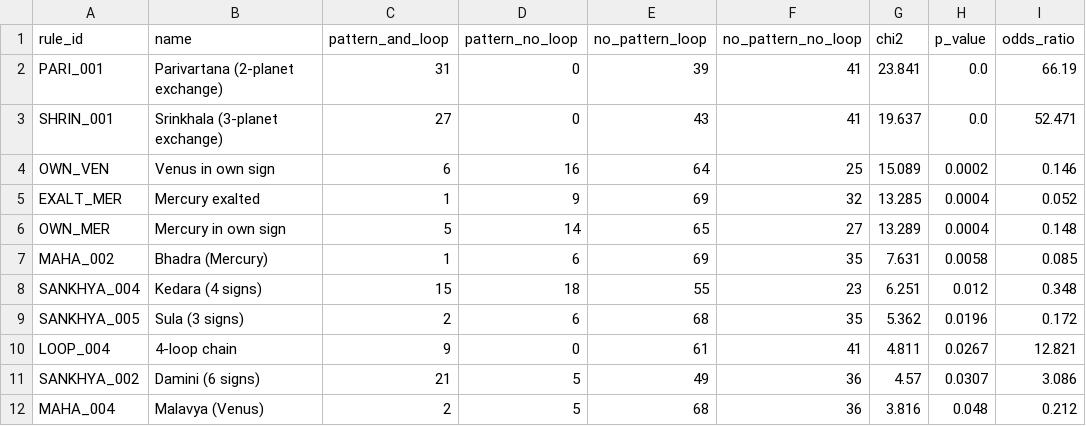
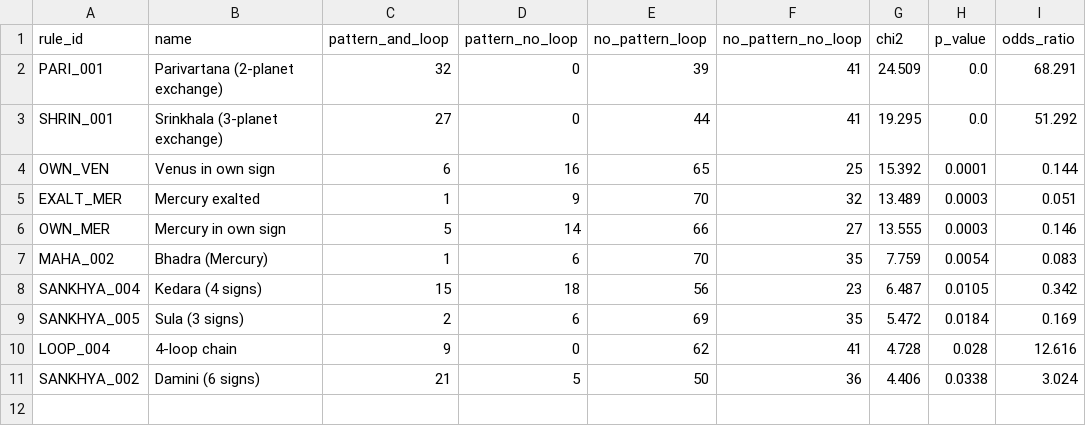
Before and after one commit to wray95/astrology, a CSV file: p1234_validation/top_associations.csv, drawn as a sheet.

```diff
--- a/p1234_validation/top_associations.csv
+++ b/p1234_validation/top_associations.csv
@@ -1,12 +1,11 @@
 rule_id,name,pattern_and_loop,pattern_no_loop,no_pattern_loop,no_pattern_no_loop,chi2,p_value,odds_ratio
-PARI_001,Parivartana (2-planet exchange),31,0,39,41,23.841,0.0,66.19
-SHRIN_001,Srinkhala (3-planet exchange),27,0,43,41,19.637,0.0,52.471
-OWN_VEN,Venus in own sign,6,16,64,25,15.089,0.0002,0.146
-EXALT_MER,Mercury exalted,1,9,69,32,13.285,0.0004,0.052
-OWN_MER,Mercury in own sign,5,14,65,27,13.289,0.0004,0.148
-MAHA_002,Bhadra (Mercury),1,6,69,35,7.631,0.0058,0.085
-SANKHYA_004,Kedara (4 signs),15,18,55,23,6.251,0.012,0.348
-SANKHYA_005,Sula (3 signs),2,6,68,35,5.362,0.0196,0.172
-LOOP_004,4-loop chain,9,0,61,41,4.811,0.0267,12.821
-SANKHYA_002,Damini (6 signs),21,5,49,36,4.57,0.0307,3.086
-MAHA_004,Malavya (Venus),2,5,68,36,3.816,0.048,0.212
+PARI_001,Parivartana (2-planet exchange),32,0,39,41,24.509,0.0,68.291
+SHRIN_001,Srinkhala (3-planet exchange),27,0,44,41,19.295,0.0,51.292
+OWN_VEN,Venus in own sign,6,16,65,25,15.392,0.0001,0.144
+EXALT_MER,Mercury exalted,1,9,70,32,13.489,0.0003,0.051
+OWN_MER,Mercury in own sign,5,14,66,27,13.555,0.0003,0.146
+MAHA_002,Bhadra (Mercury),1,6,70,35,7.759,0.0054,0.083
+SANKHYA_004,Kedara (4 signs),15,18,56,23,6.487,0.0105,0.342
+SANKHYA_005,Sula (3 signs),2,6,69,35,5.472,0.0184,0.169
+LOOP_004,4-loop chain,9,0,62,41,4.728,0.028,12.616
+SANKHYA_002,Damini (6 signs),21,5,50,36,4.406,0.0338,3.024
```
Also changed, not shown: p1234_validation/yoga_summary.csv, 24 other files.
